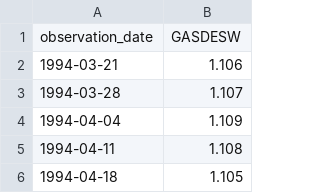
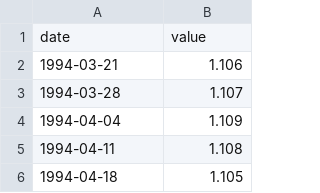
Before and after one commit to avecreac/avecreac.github.io, a CSV file: GASDESW.csv, drawn as a sheet; only a part is shown; removed rows and columns are numbered as before the commit, all else as after; the diff names each change by its address in the sheet, - before the commit and + after, or states it on an @@ line.

Commit message:
Rename columns in GASDESW.csv

```diff
--- a/GASDESW.csv
+++ b/GASDESW.csv
-row 1: observation_date | GASDESW
+row 1: date | value
```
